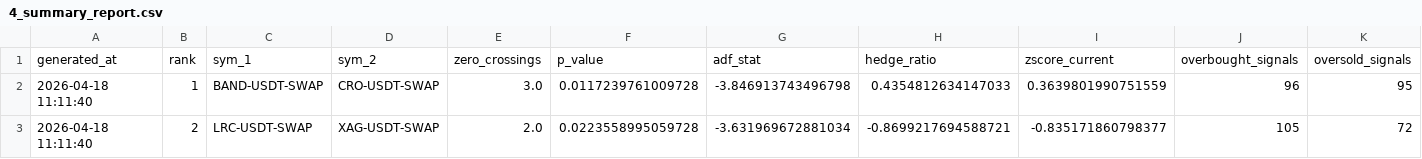
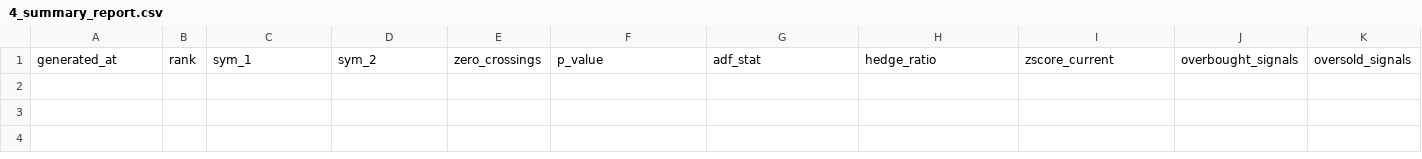
Before and after one commit to UrekMazino/arbot, a CSV file: Strategy/output/4_summary_report.csv, drawn as a sheet; only a part is shown; rows hold the shown columns only; the diff names each change by its address in the sheet, - before the commit and + after, or states it on an @@ line.

Commit message:
Improve entry persistence and report freshness

```diff
--- a/Strategy/output/4_summary_report.csv
+++ b/Strategy/output/4_summary_report.csv
-row 2: 2026-04-18 11:11:40 | 1 | BAND-USDT-SWAP | CRO-USDT-SWAP | 3.0 | 0.0117239761009728 | -3.846913743496798 | 0.4354812634147033 | 0.3639801990751559 | 96 | 95
-row 3: 2026-04-18 11:11:40 | 2 | LRC-USDT-SWAP | XAG-USDT-SWAP | 2.0 | 0.0223558995059728 | -3.631969672881034 | -0.8699217694588721 | -0.835171860798377 | 105 | 72
```
Also changed, not shown: 8 other files.
